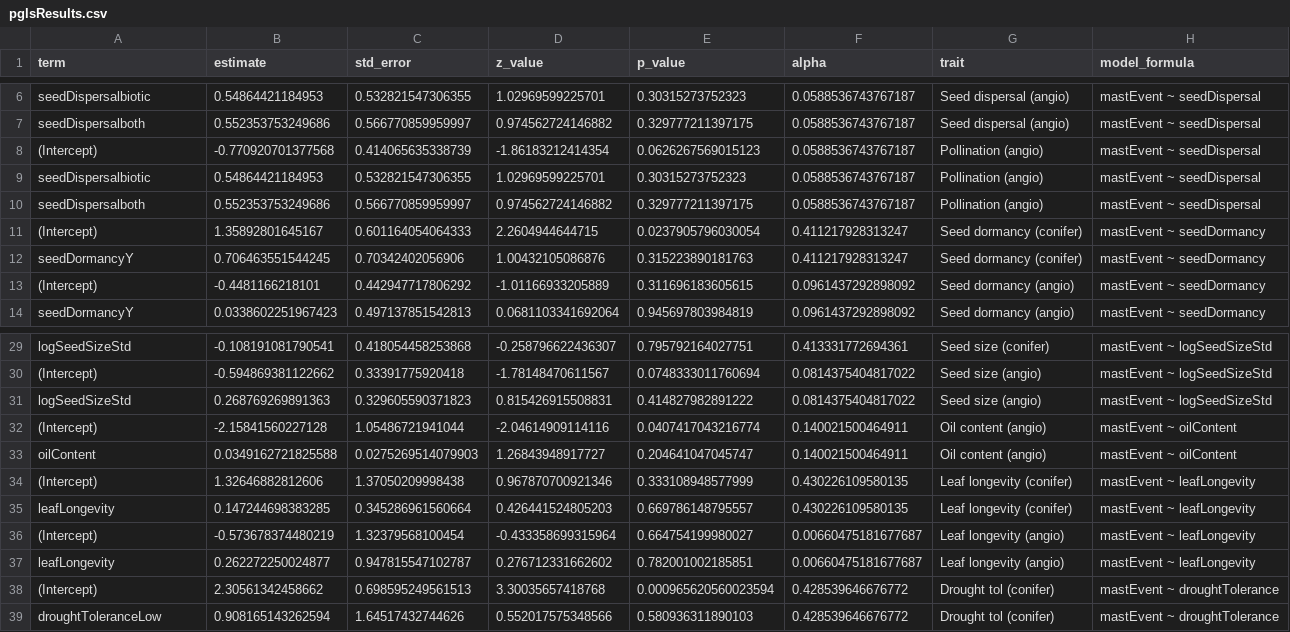
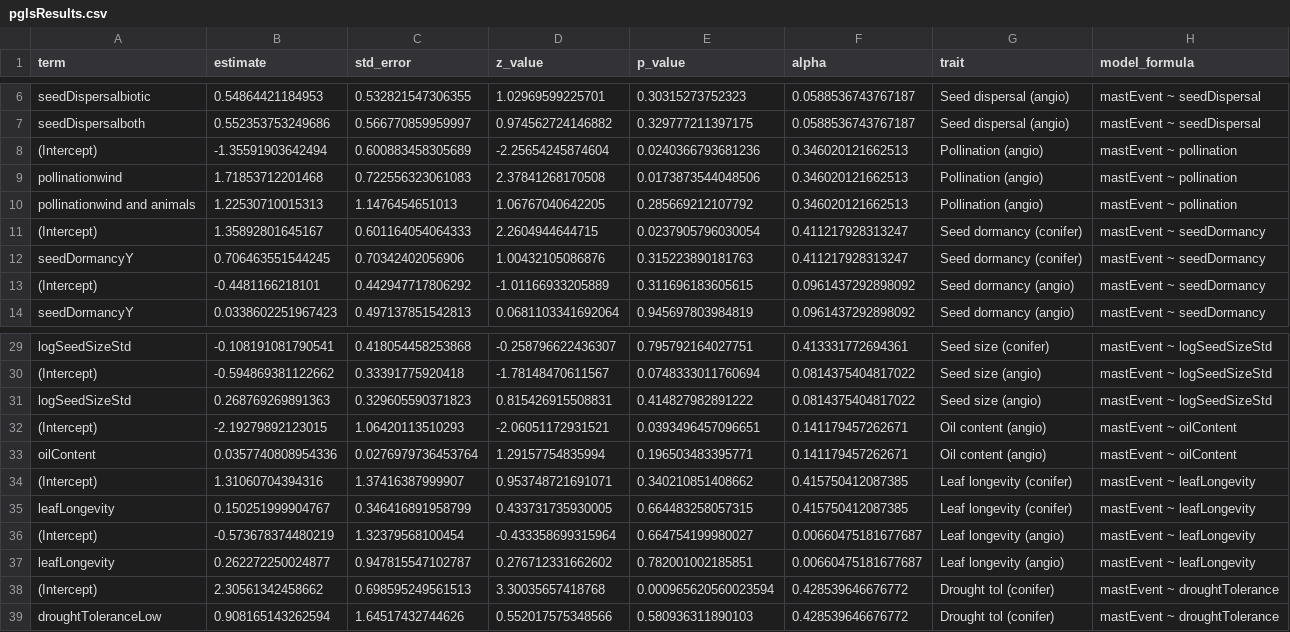
Before and after one commit to wangxm-forest/mast_trait, a CSV file: output/pglsResults.csv, drawn as a sheet; only a part is shown, gaps mark what is left out.

Commit message:
update phyloglm results

```diff
--- a/output/pglsResults.csv
+++ b/output/pglsResults.csv
@@ -7,5 +7,5 @@
 "seedDispersalboth",0.552353753249686,0.566770859959997,0.974562724146882,0.329777211397175,0.0588536743767187,"Seed dispersal (angio)","mastEvent ~ seedDispersal"
-"(Intercept)",-0.770920701377568,0.414065635338739,-1.86183212414354,0.0626267569015123,0.0588536743767187,"Pollination (angio)","mastEvent ~ seedDispersal"
-"seedDispersalbiotic",0.54864421184953,0.532821547306355,1.02969599225701,0.30315273752323,0.0588536743767187,"Pollination (angio)","mastEvent ~ seedDispersal"
-"seedDispersalboth",0.552353753249686,0.566770859959997,0.974562724146882,0.329777211397175,0.0588536743767187,"Pollination (angio)","mastEvent ~ seedDispersal"
+"(Intercept)",-1.35591903642494,0.600883458305689,-2.25654245874604,0.0240366793681236,0.346020121662513,"Pollination (angio)","mastEvent ~ pollination"
+"pollinationwind",1.71853712201468,0.722556323061083,2.37841268170508,0.0173873544048506,0.346020121662513,"Pollination (angio)","mastEvent ~ pollination"
+"pollinationwind and animals",1.22530710015313,1.1476454651013,1.06767040642205,0.285669212107792,0.346020121662513,"Pollination (angio)","mastEvent ~ pollination"
 "(Intercept)",1.35892801645167,0.601164054064333,2.2604944644715,0.0237905796030054,0.411217928313247,"Seed dormancy (conifer)","mastEvent ~ seedDormancy"
@@ -31,6 +31,6 @@
 "logSeedSizeStd",0.268769269891363,0.329605590371823,0.815426915508831,0.414827982891222,0.0814375404817022,"Seed size (angio)","mastEvent ~ logSeedSizeStd"
-"(Intercept)",-2.15841560227128,1.05486721941044,-2.04614909114116,0.0407417043216774,0.140021500464911,"Oil content (angio)","mastEvent ~ oilContent"
-"oilContent",0.0349162721825588,0.0275269514079903,1.26843948917727,0.204641047045747,0.140021500464911,"Oil content (angio)","mastEvent ~ oilContent"
-"(Intercept)",1.32646882812606,1.37050209998438,0.967870700921346,0.333108948577999,0.430226109580135,"Leaf longevity (conifer)","mastEvent ~ leafLongevity"
-"leafLongevity",0.147244698383285,0.345286961560664,0.426441524805203,0.669786148795557,0.430226109580135,"Leaf longevity (conifer)","mastEvent ~ leafLongevity"
+"(Intercept)",-2.19279892123015,1.06420113510293,-2.06051172931521,0.0393496457096651,0.141179457262671,"Oil content (angio)","mastEvent ~ oilContent"
+"oilContent",0.0357740808954336,0.0276979736453764,1.29157754835994,0.196503483395771,0.141179457262671,"Oil content (angio)","mastEvent ~ oilContent"
+"(Intercept)",1.31060704394316,1.37416387999907,0.953748721691071,0.340210851408662,0.415750412087385,"Leaf longevity (conifer)","mastEvent ~ leafLongevity"
+"leafLongevity",0.150251999904767,0.346416891958799,0.433731735930005,0.664483258057315,0.415750412087385,"Leaf longevity (conifer)","mastEvent ~ leafLongevity"
 "(Intercept)",-0.573678374480219,1.32379568100454,-0.433358699315964,0.664754199980027,0.00660475181677687,"Leaf longevity (angio)","mastEvent ~ leafLongevity"
```
